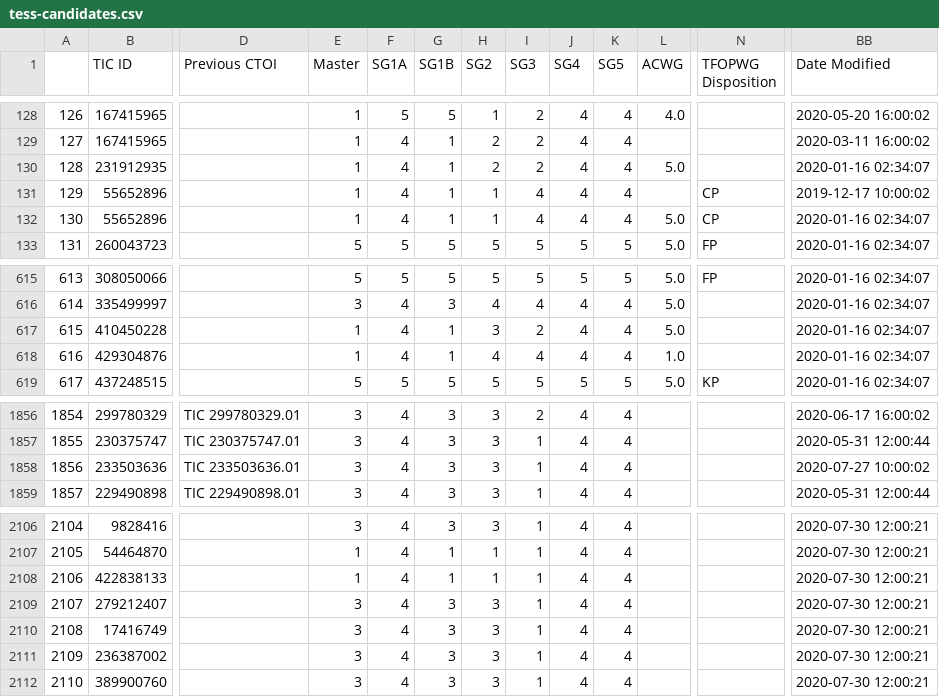
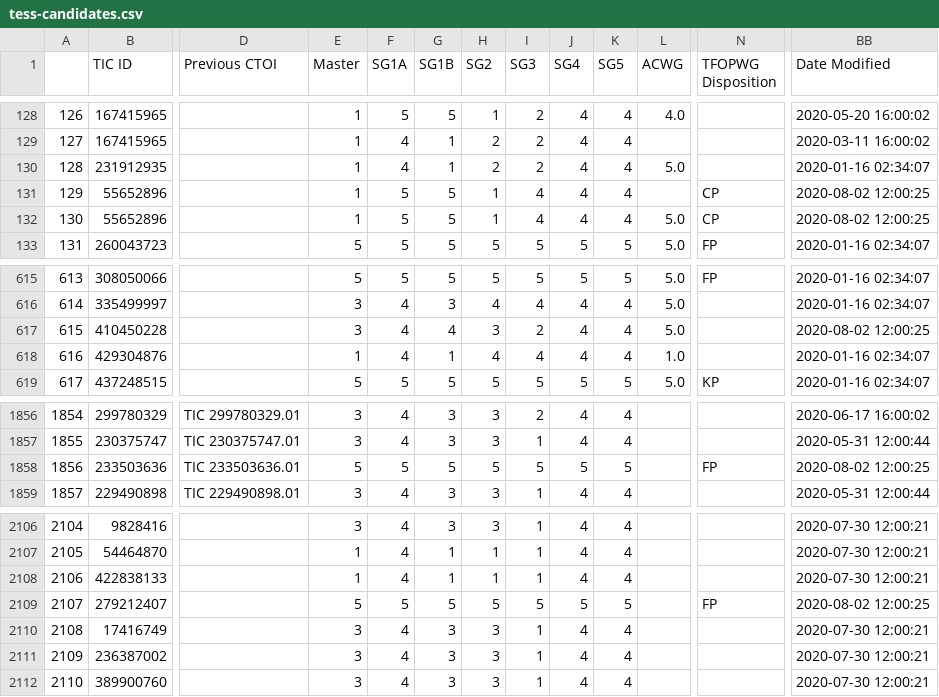
Before and after one commit to elisaquintana/exoplots, a CSV file: data/tess-candidates.csv, drawn as a sheet; only a part is shown, gaps mark what is left out; the diff names each change by its address in the sheet, - before the commit and + after, or states it on an @@ line.

```diff
--- a/data/tess-candidates.csv
+++ b/data/tess-candidates.csv
-F131:F132 (SG1A): 4
+F131:F132 (SG1A): 5
-G131:G132 (SG1B): 1
+G131:G132 (SG1B): 5
-BB131 (Date Modified): 2019-12-17 10:00:02
+BB131 (Date Modified): 2020-08-02 12:00:25
-BB132 (Date Modified): 2020-01-16 02:34:07
+BB132 (Date Modified): 2020-08-02 12:00:25
-E617 (Master): 1
+E617 (Master): 3
-G617 (SG1B): 1
+G617 (SG1B): 4
-BB617 (Date Modified): 2020-01-16 02:34:07
+BB617 (Date Modified): 2020-08-02 12:00:25
-E1858 (Master): 3
+E1858 (Master): 5
-F1858 (SG1A): 4
+F1858 (SG1A): 5
-G1858 (SG1B): 3
+G1858 (SG1B): 5
-H1858 (SG2): 3
+H1858 (SG2): 5
-I1858 (SG3): 1
+I1858 (SG3): 5
-J1858 (SG4): 4
+J1858 (SG4): 5
-K1858 (SG5): 4
+K1858 (SG5): 5
-N1858 (TFOPWG Disposition): (empty)
+N1858 (TFOPWG Disposition): FP
-BB1858 (Date Modified): 2020-07-27 10:00:02
+BB1858 (Date Modified): 2020-08-02 12:00:25
-E2109 (Master): 3
+E2109 (Master): 5
-F2109 (SG1A): 4
+F2109 (SG1A): 5
-G2109 (SG1B): 3
+G2109 (SG1B): 5
-H2109 (SG2): 3
+H2109 (SG2): 5
-I2109 (SG3): 1
+I2109 (SG3): 5
-J2109 (SG4): 4
+J2109 (SG4): 5
-K2109 (SG5): 4
+K2109 (SG5): 5
-N2109 (TFOPWG Disposition): (empty)
+N2109 (TFOPWG Disposition): FP
-BB2109 (Date Modified): 2020-07-30 12:00:21
+BB2109 (Date Modified): 2020-08-02 12:00:25
```
Also changed, not shown: 23 other files.
